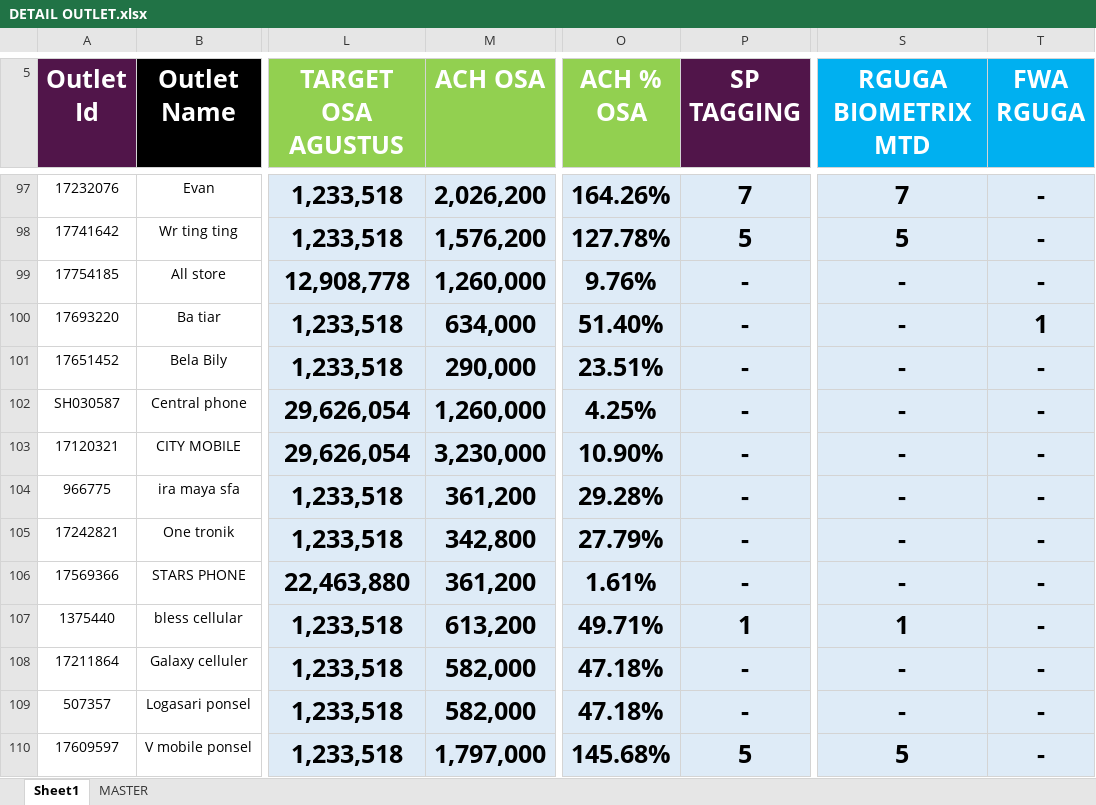
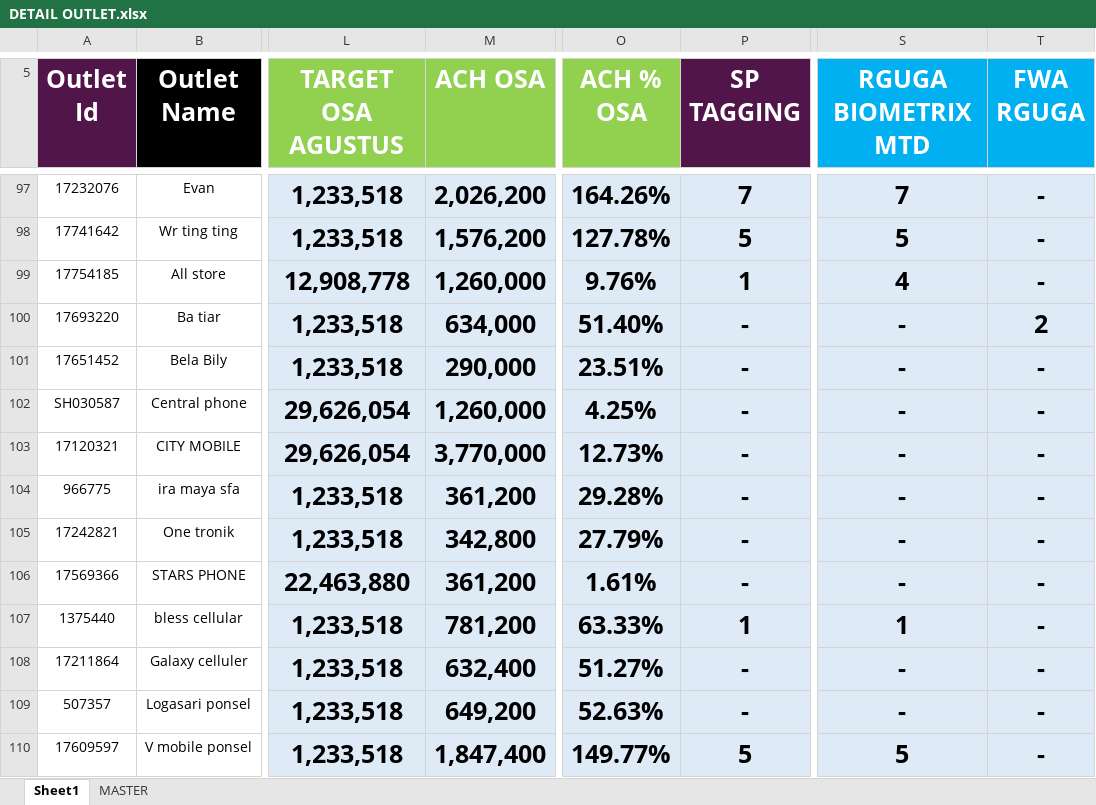
Before and after one commit to heryirwansyah05-cpu/Dashboard_Bengkayang, an Excel workbook: DETAIL OUTLET.xlsx, sheet Sheet1, drawn as a sheet; only a part is shown, gaps mark what is left out; values as stored, in another font and other column widths than the file's, no borders; conditional formats not drawn; the diff covers the shown part only; the diff names each change by its address in the sheet, - before the commit and + after, or states it on an @@ line.

Commit message:
Update data terbaru

```diff
--- a/DETAIL OUTLET.xlsx (sheet Sheet1)
+++ b/DETAIL OUTLET.xlsx (sheet Sheet1)
-P99 (SP TAGGING): -
+P99 (SP TAGGING): 1
-S99 (RGUGA BIOMETRIX MTD): -
+S99 (RGUGA BIOMETRIX MTD): 4
-T100 (FWA RGUGA): 1
+T100 (FWA RGUGA): 2
-M103 (ACH OSA): 3,230,000
+M103 (ACH OSA): 3,770,000
-O103 (ACH % OSA): 10.90%
+O103 (ACH % OSA): 12.73%
-M107 (ACH OSA): 613,200
+M107 (ACH OSA): 781,200
-O107 (ACH % OSA): 49.71%
+O107 (ACH % OSA): 63.33%
-M108 (ACH OSA): 582,000
+M108 (ACH OSA): 632,400
-O108 (ACH % OSA): 47.18%
+O108 (ACH % OSA): 51.27%
-M109 (ACH OSA): 582,000
+M109 (ACH OSA): 649,200
-O109 (ACH % OSA): 47.18%
+O109 (ACH % OSA): 52.63%
-M110 (ACH OSA): 1,797,000
+M110 (ACH OSA): 1,847,400
-O110 (ACH % OSA): 145.68%
+O110 (ACH % OSA): 149.77%
```
Also changed, not shown: 119 edited cells and cell formats elsewhere in this sheet, formulas that keep their value, DAILY SELL IN DSE.xlsx, MS BENGKAYANG 19 JULI 2026.xlsx, 3 other files.
